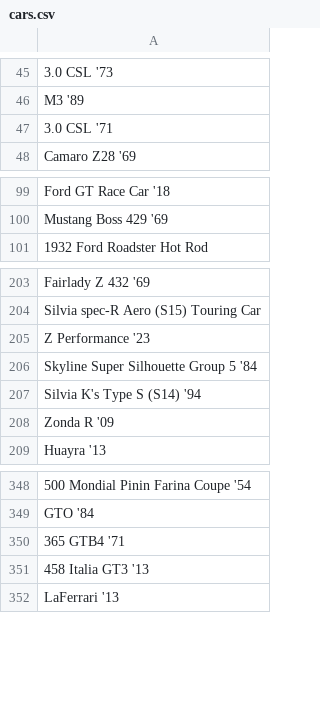
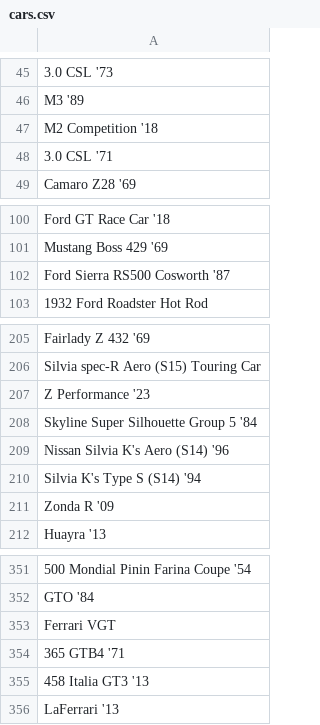
Before and after one commit to Y-T04KA/gt7-eventgen, a CSV file: cars.csv, drawn as a sheet; only a part is shown, gaps mark what is left out; the diff names each change by its address in the sheet, - before the commit and + after, or states it on an @@ line.

Commit message:
Cars from november '22

```diff
--- a/cars.csv
+++ b/cars.csv
+row 47: M2 Competition '18
+row 102: Ford Sierra RS500 Cosworth '87
+row 209: Nissan Silvia K's Aero (S14) '96
+row 353: Ferrari VGT
```
